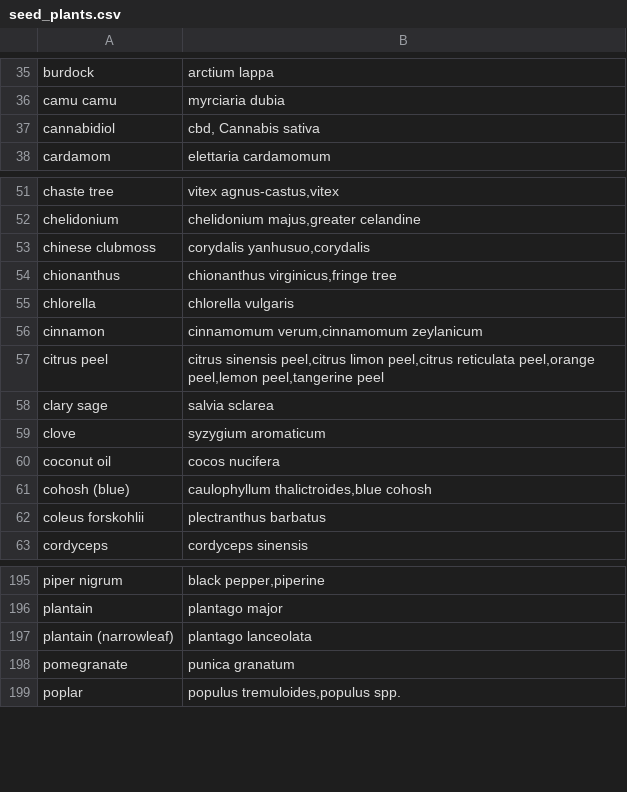
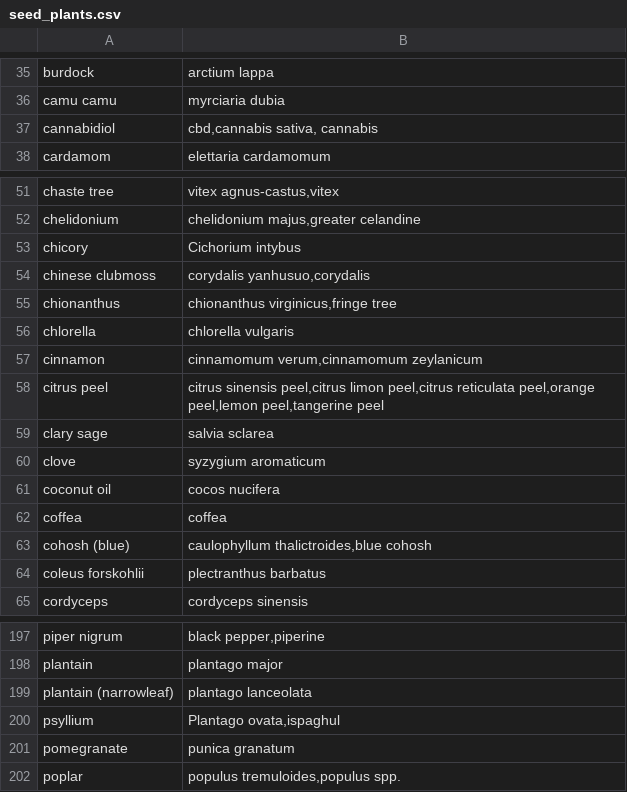
Before and after one commit to domidels/plant-therapeutic-mvp, a CSV file: app/data/seed_plants.csv, drawn as a sheet; only a part is shown, gaps mark what is left out.

```diff
--- a/app/data/seed_plants.csv
+++ b/app/data/seed_plants.csv
@@ -36,3 +36,3 @@ burdock,"arctium lappa"
 camu camu,"myrciaria dubia"
-cannabidiol,"cbd, Cannabis sativa"
+cannabidiol,"cbd,cannabis sativa, cannabis"
 cardamom,"elettaria cardamomum"
@@ -52,2 +52,3 @@ chaste tree,"vitex agnus-castus,vitex"
 chelidonium,"chelidonium majus,greater celandine"
+chicory,"Cichorium intybus"
 chinese clubmoss,"corydalis yanhusuo,corydalis"
@@ -60,2 +61,3 @@ clove,"syzygium aromaticum"
 coconut oil,"cocos nucifera"
+coffea,"coffea"
 cohosh (blue),"caulophyllum thalictroides,blue cohosh"
@@ -197,2 +199,3 @@ plantain,"plantago major"
 plantain (narrowleaf),"plantago lanceolata"
+psyllium,"Plantago ovata,ispaghul"
 pomegranate,"punica granatum"
```
Also changed, not shown: 4 other files.
